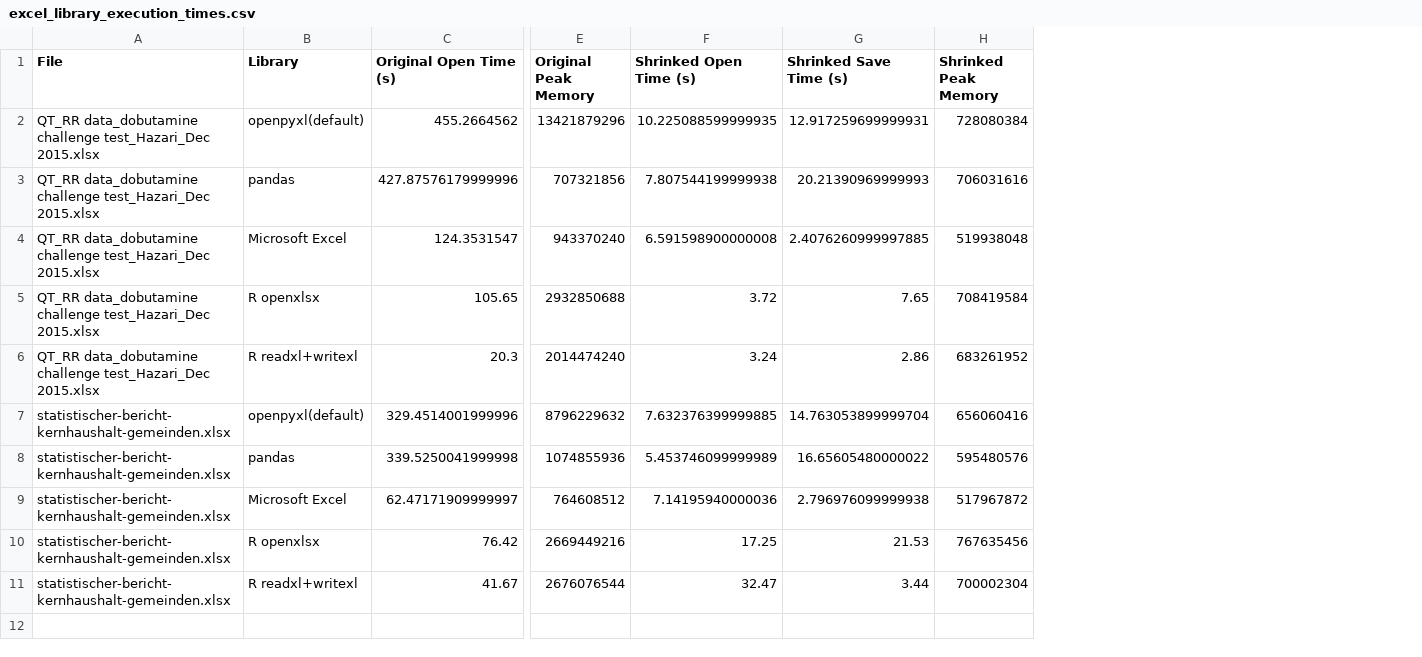
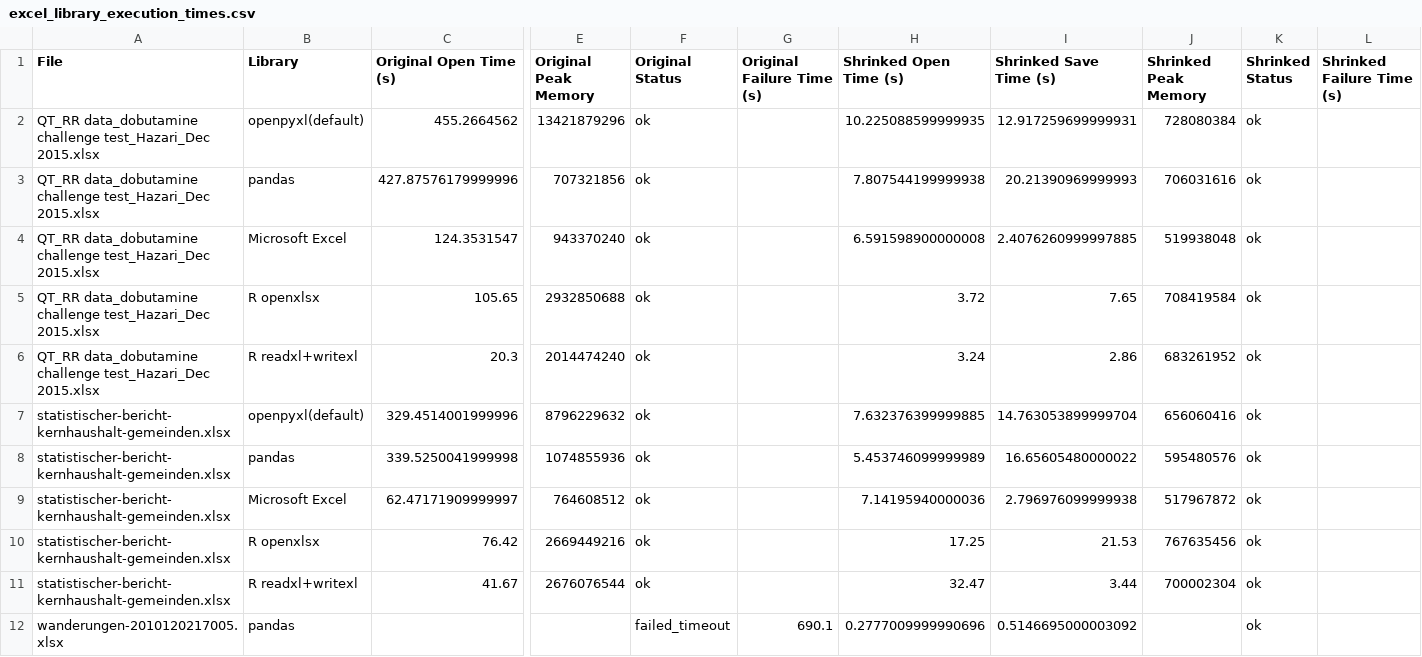
Before and after one commit to Alexander-Aue-Johr/excel-shrink-paper, a CSV file: scripts/loading_times_size_reduction/excel_library_execution_times.csv, drawn as a sheet; only a part is shown, gaps mark what is left out; rows hold the shown columns only; the diff names each change by its address in the sheet, - before the commit and + after, or states it on an @@ line.

Commit message:
Update excel_library_execution_times.csv

```diff
--- a/scripts/loading_times_size_reduction/excel_library_execution_times.csv
+++ b/scripts/loading_times_size_reduction/excel_library_execution_times.csv
+column F (Original Status), rows 2-11: all ok
+column G (Original Failure Time (s)), empty
+column K (Shrinked Status), rows 2-11: all ok
+column L (Shrinked Failure Time (s)), empty
+row 12: wanderungen-2010120217005.xlsx | pandas |  |  | failed_timeout | 690.1 | 0.2777009999990696 | 0.5146695000003092 |  | ok
```
